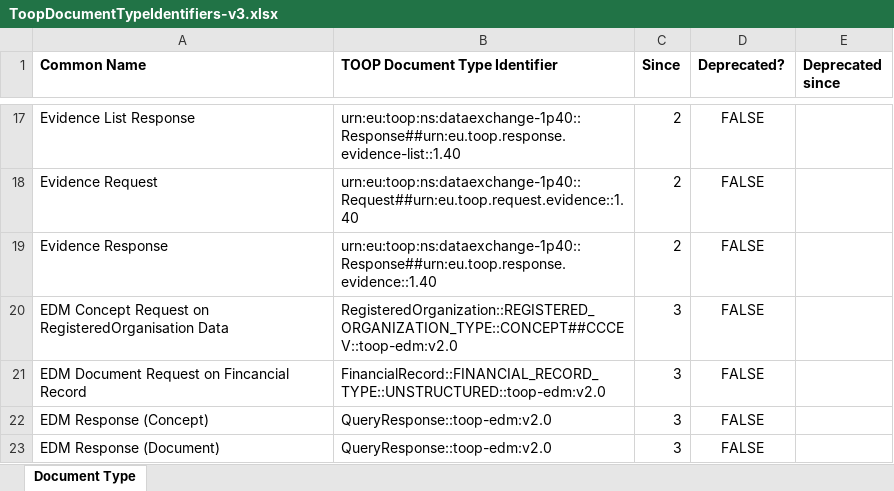
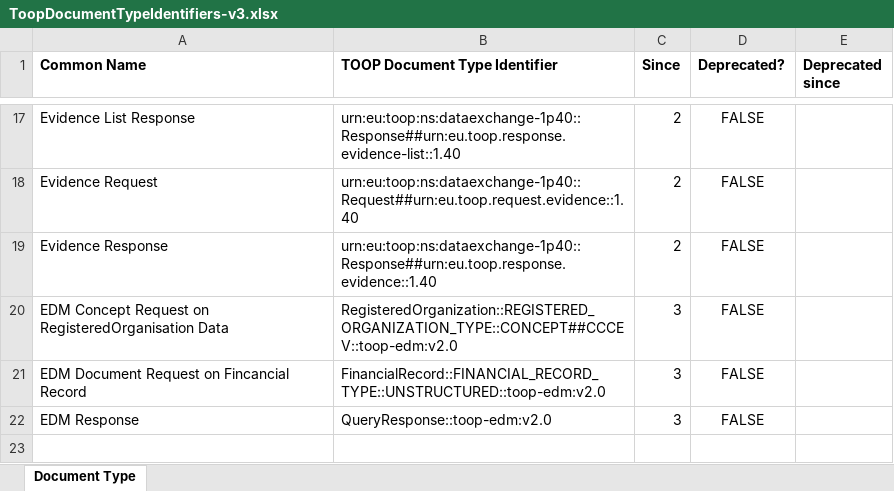
Before and after one commit to TOOP4EU/toop, an Excel workbook: Code Lists/ToopDocumentTypeIdentifiers-v3.xlsx, sheet Document Type, drawn as a sheet; only a part is shown, gaps mark what is left out; values as stored, in another font and other column widths than the file's, no borders; the diff names each change by its address in the sheet, - before the commit and + after, or states it on an @@ line.

```diff
--- a/Code Lists/ToopDocumentTypeIdentifiers-v3.xlsx (sheet Document Type)
+++ b/Code Lists/ToopDocumentTypeIdentifiers-v3.xlsx (sheet Document Type)
-A22 (Common Name): EDM Response (Concept)
+A22 (Common Name): EDM Response
-row 23: EDM Response (Document) | QueryResponse::toop-edm:v2.0 | 3 | FALSE
```
Also changed, not shown: 3 other files.
